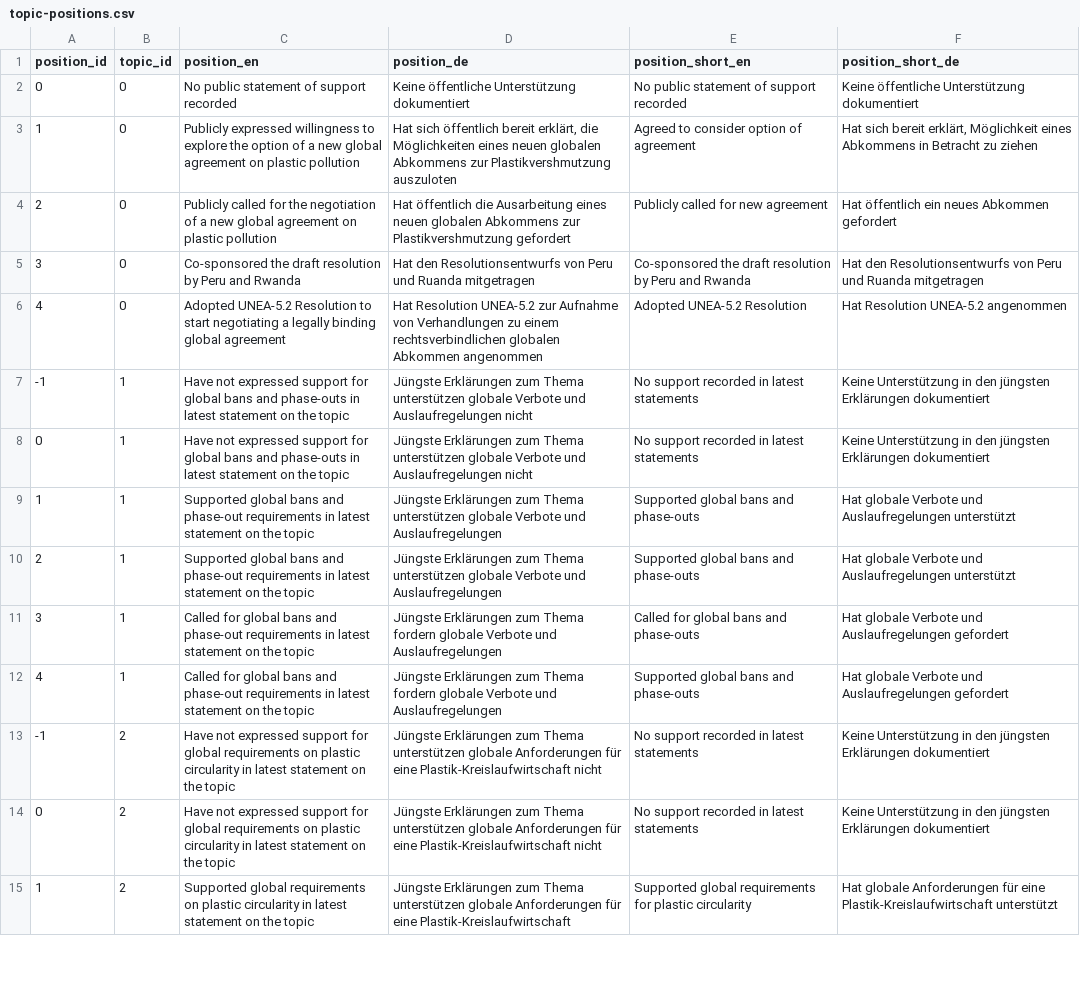
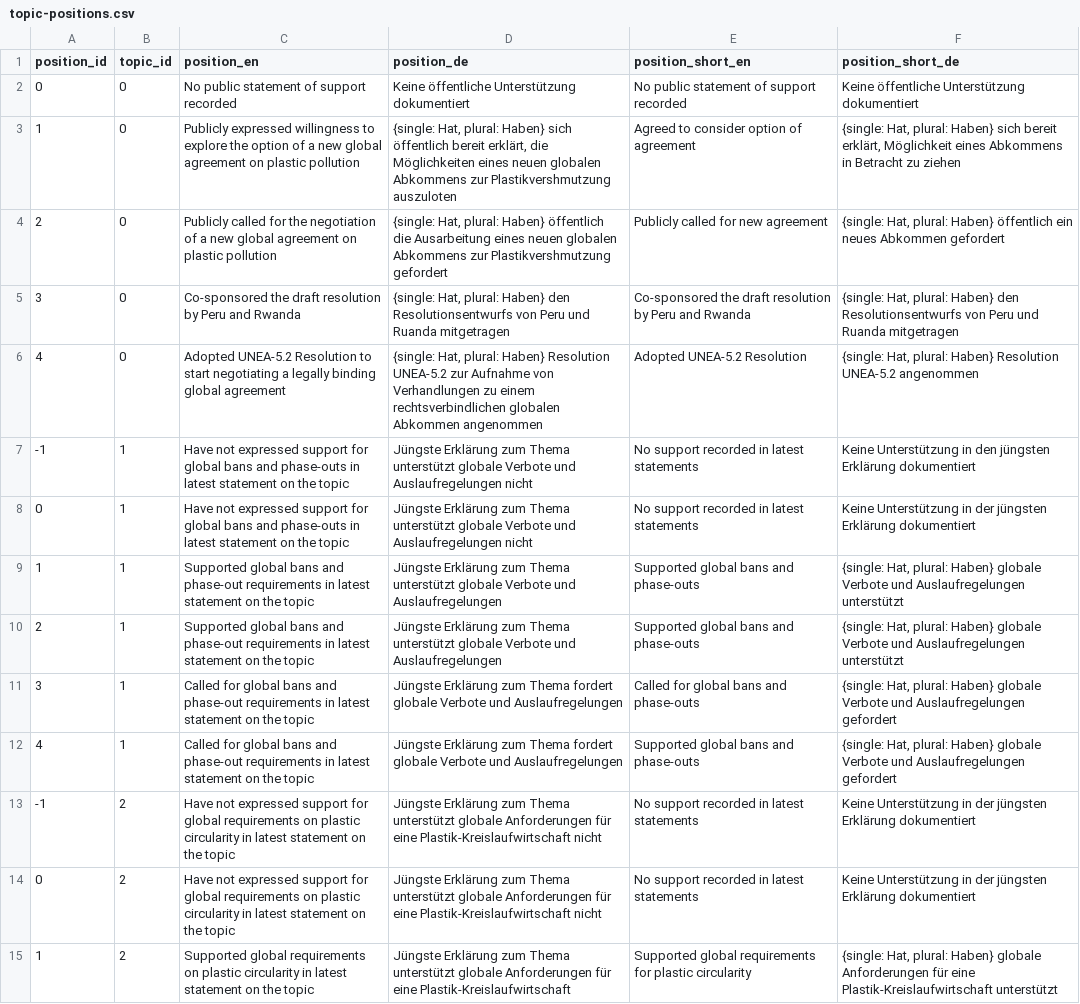
Before and after one commit to WWF-Deutschland/plastic-navigator-test, a CSV file: data/layers/policy/topic-positions.csv, drawn as a sheet; only a part is shown; the diff covers the shown part only; the diff names each change by its address in the sheet, - before the commit and + after, or states it on an @@ line.

Commit message:
update topoic positiosn

```diff
--- a/data/layers/policy/topic-positions.csv
+++ b/data/layers/policy/topic-positions.csv
-D3 (position_de): Hat sich öffentlich…
+D3 (position_de): {single: Hat, plural: Haben} sich öffentlich…
-F3 (position_short_de): Hat sich bereit…
+F3 (position_short_de): {single: Hat, plural: Haben} sich bereit…
-D4 (position_de): Hat öffentlich die…
+D4 (position_de): {single: Hat, plural: Haben} öffentlich die…
-F4 (position_short_de): Hat öffentlich ein…
+F4 (position_short_de): {single: Hat, plural: Haben} öffentlich ein…
-D5 (position_de): Hat den Resolutionsentwurfs…
+D5 (position_de): {single: Hat, plural: Haben} den Resolutionsentwurfs…
-F5 (position_short_de): Hat den Resolutionsentwurfs…
+F5 (position_short_de): {single: Hat, plural: Haben} den Resolutionsentwurfs…
-D6 (position_de): Hat Resolution UNEA-5.2…
+D6 (position_de): {single: Hat, plural: Haben} Resolution UNEA-5.2…
-F6 (position_short_de): Hat Resolution UNEA-5.2…
+F6 (position_short_de): {single: Hat, plural: Haben} Resolution UNEA-5.2…
-D7:D8 (position_de): Jüngste Erklärungen zum Thema unterstützen globale Verbote…
+D7:D8 (position_de): Jüngste Erklärung zum Thema unterstützt globale Verbote…
-F7 (position_short_de): …den jüngsten Erklärungen dokumentiert
+F7 (position_short_de): …den jüngsten Erklärung dokumentiert
-F8 (position_short_de): …Unterstützung in den jüngsten Erklärungen dokumentiert
+F8 (position_short_de): …Unterstützung in der jüngsten Erklärung dokumentiert
-D9:D10 (position_de): Jüngste Erklärungen zum Thema unterstützen globale Verbote…
+D9:D10 (position_de): Jüngste Erklärung zum Thema unterstützt globale Verbote…
-F9:F10 (position_short_de): Hat globale Verbote…
+F9:F10 (position_short_de): {single: Hat, plural: Haben} globale Verbote…
-D11:D12 (position_de): Jüngste Erklärungen zum Thema fordern globale Verbote…
+D11:D12 (position_de): Jüngste Erklärung zum Thema fordert globale Verbote…
-F11:F12 (position_short_de): Hat globale Verbote…
+F11:F12 (position_short_de): {single: Hat, plural: Haben} globale Verbote…
-D13:D14 (position_de): Jüngste Erklärungen zum Thema unterstützen globale Anforderungen…
+D13:D14 (position_de): Jüngste Erklärung zum Thema unterstützt globale Anforderungen…
-F13:F14 (position_short_de): …Unterstützung in den jüngsten Erklärungen dokumentiert
+F13:F14 (position_short_de): …Unterstützung in der jüngsten Erklärung dokumentiert
-D15 (position_de): Jüngste Erklärungen zum Thema unterstützen globale Anforderungen…
+D15 (position_de): Jüngste Erklärung zum Thema unterstützt globale Anforderungen…
-F15 (position_short_de): Hat globale Anforderungen…
+F15 (position_short_de): {single: Hat, plural: Haben} globale Anforderungen…
```
Also changed, not shown: 30 edited cells elsewhere in this file.
